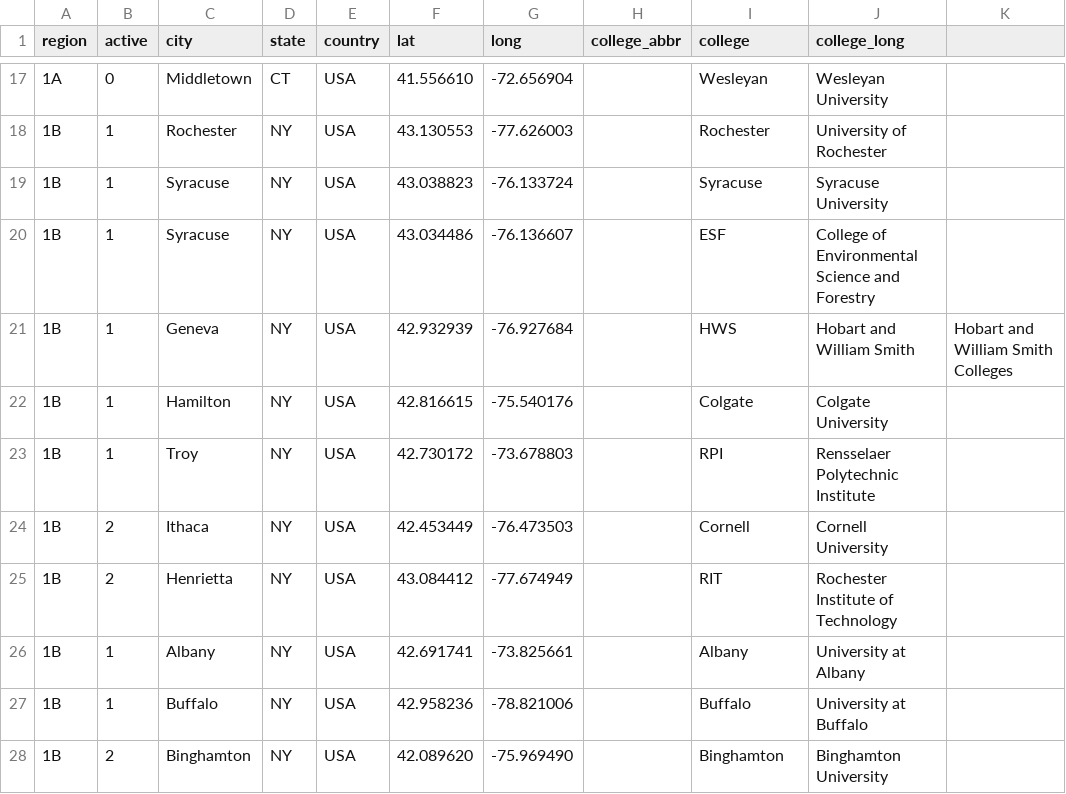
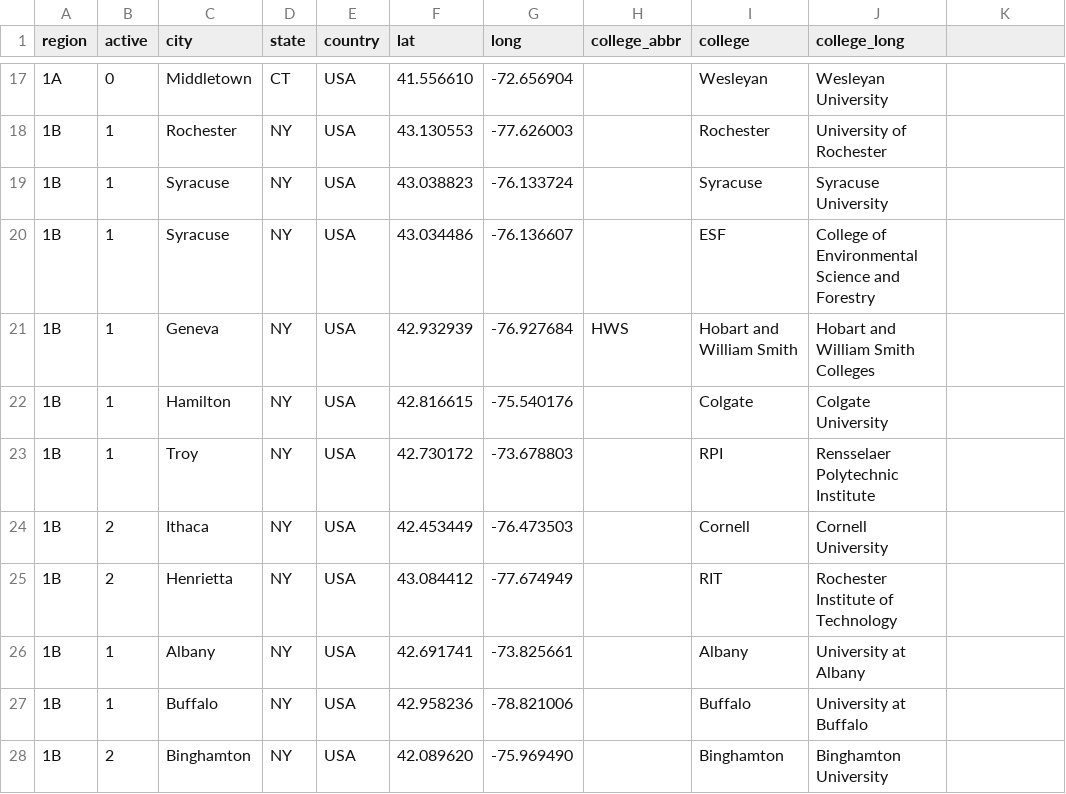
Before and after one commit to quizbowl/collegecalendar, a TSV file: map/colleges.tsv, drawn as a sheet; only a part is shown, gaps mark what is left out.

Commit message:
Fix TSV

```diff
--- a/map/colleges.tsv
+++ b/map/colleges.tsv
@@ -20,3 +20,3 @@ region	active	city	state	country	lat	long	college_abbr	college	college_long
 1B	1	Syracuse	NY	USA	43.034486	-76.136607		ESF	College of Environmental Science and Forestry
-1B	1	Geneva	NY	USA	42.932939	-76.927684		HWS	Hobart and William Smith	Hobart and William Smith Colleges
+1B	1	Geneva	NY	USA	42.932939	-76.927684	HWS	Hobart and William Smith	Hobart and William Smith Colleges
 1B	1	Hamilton	NY	USA	42.816615	-75.540176		Colgate	Colgate University
```
